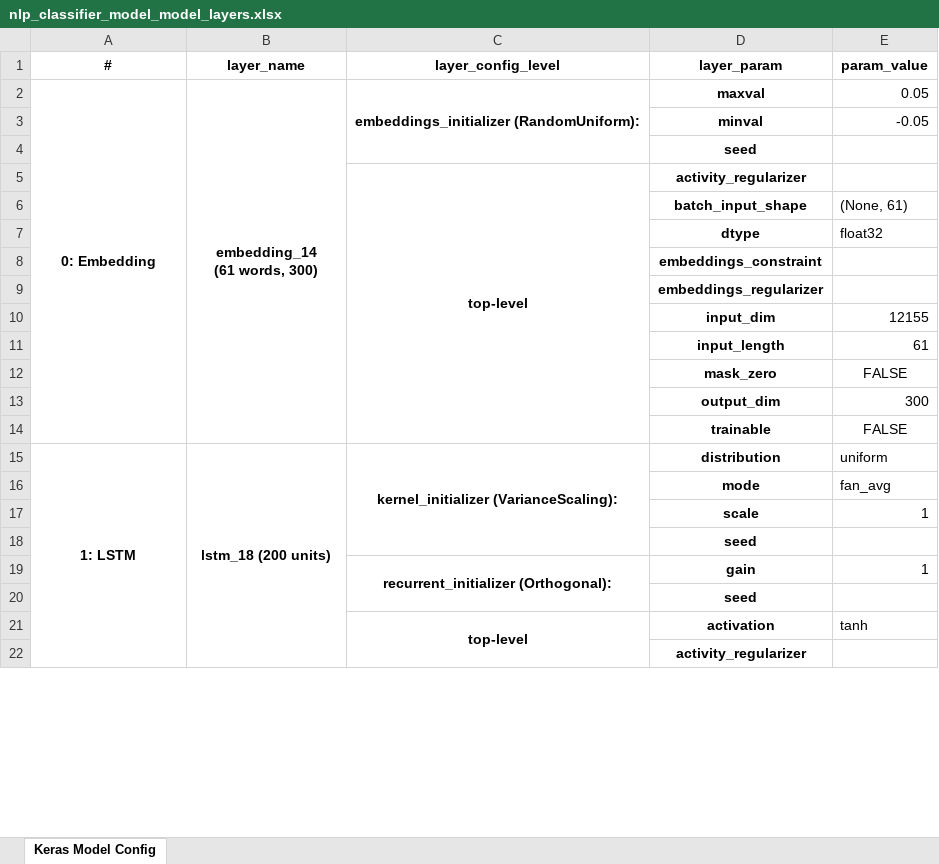
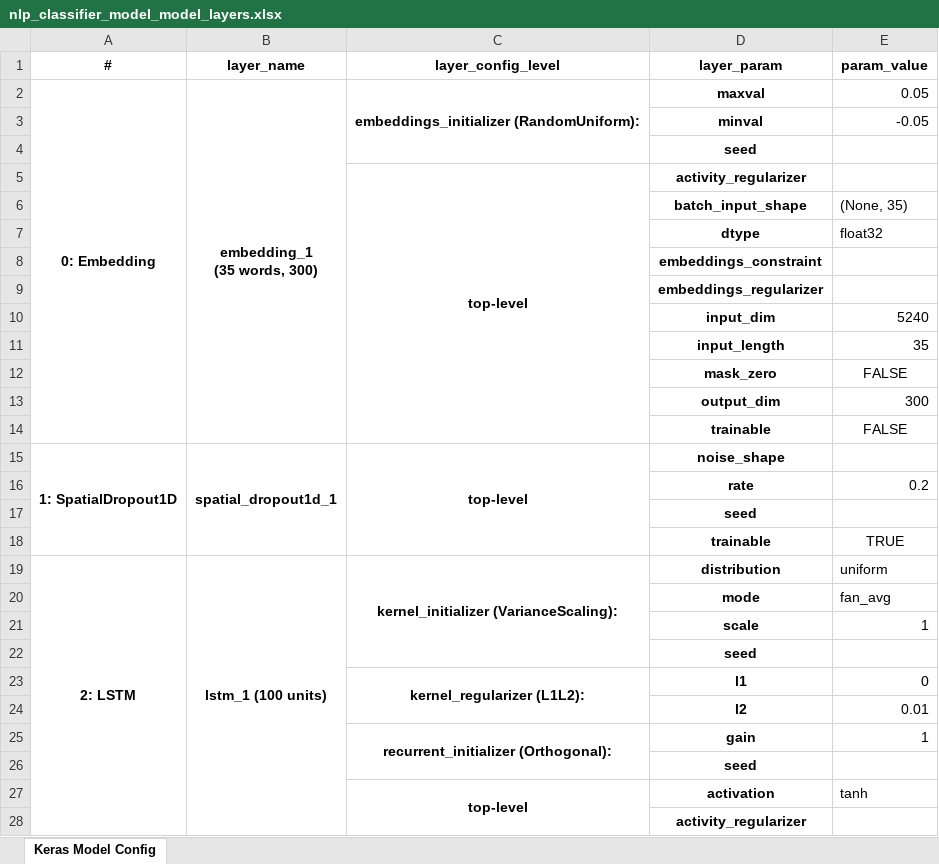
Before and after one commit to jirvingphd/dsc-5-capstone-project-online-ds-ft-021119, an Excel workbook: models/best_final/nlp_classifier_model_model_layers.xlsx, sheet Keras Model Config, drawn as a sheet; only a part is shown; values as stored, in another font and other column widths than the file's, no borders; removed rows and columns are numbered as before the commit, all else as after; ↵ is a line break in a cell; the diff covers the shown part only; the diff names each change by its address in the sheet, - before the commit and + after, or states it on an @@ line.

```diff
--- a/models/best_final/nlp_classifier_model_model_layers.xlsx (sheet Keras Model Config)
+++ b/models/best_final/nlp_classifier_model_model_layers.xlsx (sheet Keras Model Config)
-B2 (layer_name): embedding_14 ↵ (61 words, 300)
+B2 (layer_name): embedding_1 ↵ (35 words, 300)
-E6 (param_value): (None, 61)
+E6 (param_value): (None, 35)
-E10 (param_value): 12155
+E10 (param_value): 5240
-E11 (param_value): 61
+E11 (param_value): 35
+row 15: 1: SpatialDropout1D | spatial_dropout1d_1 | top-level | noise_shape
+row 16:  |  |  | rate | 0.2
+row 17:  |  |  | seed
+row 18:  |  |  | trainable | TRUE
-A19 (#): 1: LSTM
+A19 (#): 2: LSTM
-A15:A41 merged
+A19:A46 merged
-B19 (layer_name): lstm_18 (200 units)
+B19 (layer_name): lstm_1 (100 units)
-B15:B41 merged
+B19:B46 merged
+row 23:  |  | kernel_regularizer (L1L2): | l1 | 0
+row 24:  |  |  | l2 | 0.01
-C21:C41 merged
+C27:C46 merged
```
Also changed, not shown: 28 added rows, 1 removed row and 6 edited cells elsewhere in this sheet, 58 other files.
